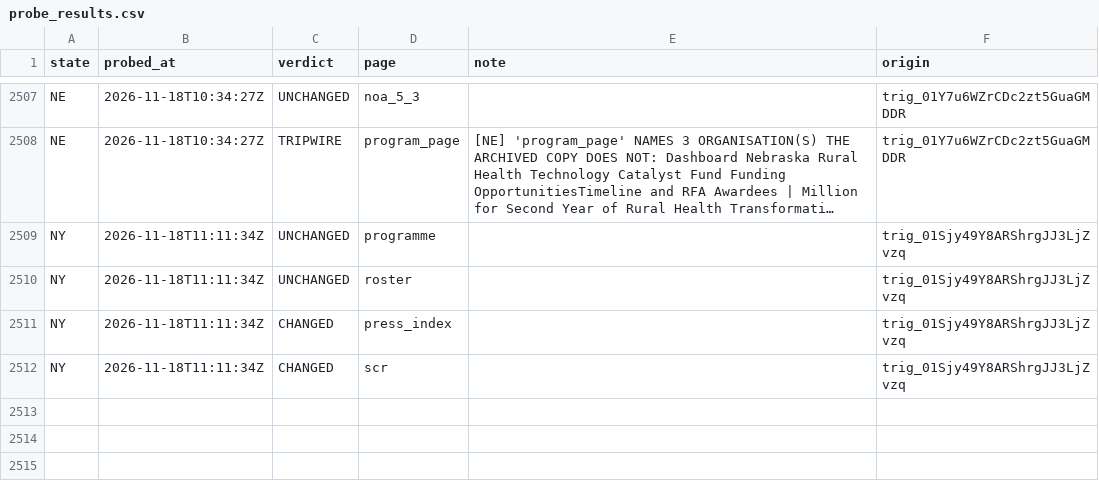
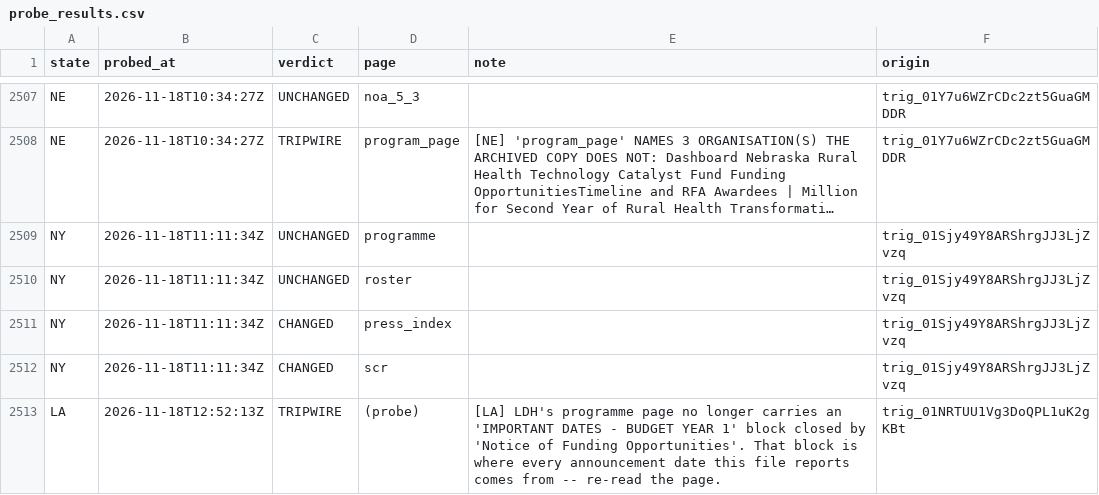
Before and after one commit to INicchitta12/RHTP_Tracker, a CSV file: logs/probe_results.csv, drawn as a sheet; only a part is shown, gaps mark what is left out; long unchanged cells end in …; the diff names each change by its address in the sheet, - before the commit and + after, or states it on an @@ line.

```diff
--- a/logs/probe_results.csv
+++ b/logs/probe_results.csv
+row 2513: LA | 2026-11-18T12:52:13Z | TRIPWIRE | (probe) | [LA] LDH's programme page no longer carries an 'IMPORTANT DATES - BUDGET YEAR 1' block closed by 'Notice of Funding Opportunities'. That block is where every announcement date this file reports comes from -- re-read the page. | trig_01NRTUU1Vg3DoQPL1uK2gKBt
```
